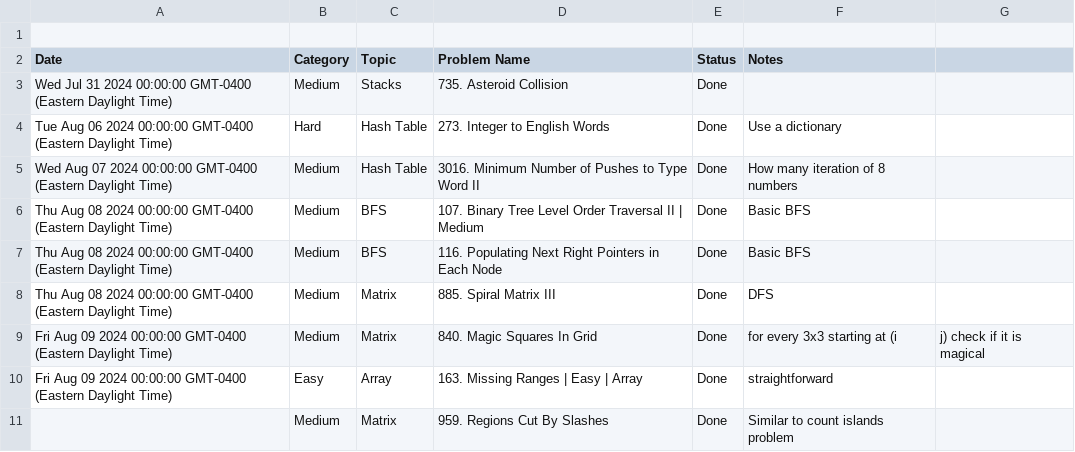
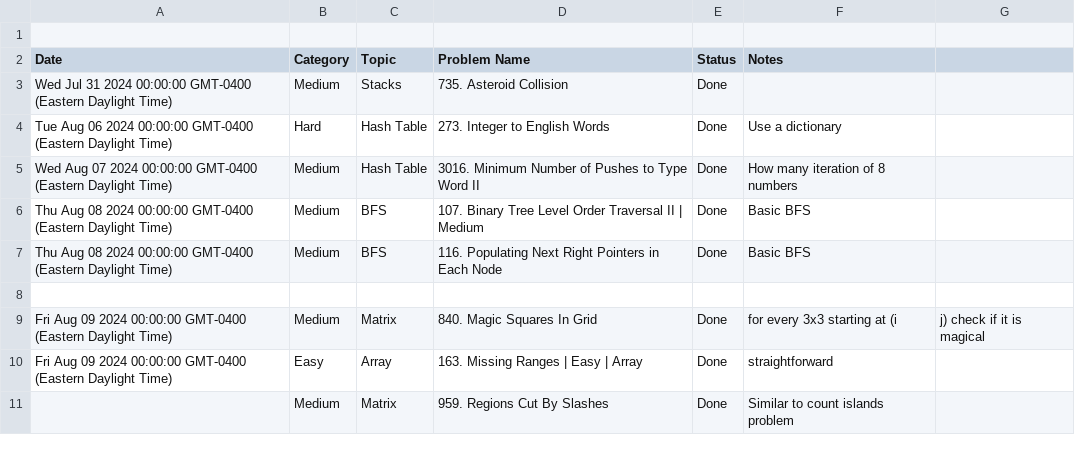
Before and after one commit to kamranbadirov/LeetCode, a CSV file: Leetcode_Problems.csv, drawn as a sheet.

Commit message:
Update Leetcode_Problems.csv

```diff
--- a/Leetcode_Problems.csv
+++ b/Leetcode_Problems.csv
@@ -7,3 +7,3 @@ Thu Aug 08 2024 00:00:00 GMT-0400 (Eastern Daylight Time),Medium,BFS,107. Binary
 Thu Aug 08 2024 00:00:00 GMT-0400 (Eastern Daylight Time),Medium,BFS,116. Populating Next Right Pointers in Each Node,Done,Basic BFS
-Thu Aug 08 2024 00:00:00 GMT-0400 (Eastern Daylight Time),Medium,Matrix ,885. Spiral Matrix III,Done,DFS
+
 Fri Aug 09 2024 00:00:00 GMT-0400 (Eastern Daylight Time),Medium,Matrix ,840. Magic Squares In Grid,Done,for every 3x3 starting at (i,j) check if it is magical
```
